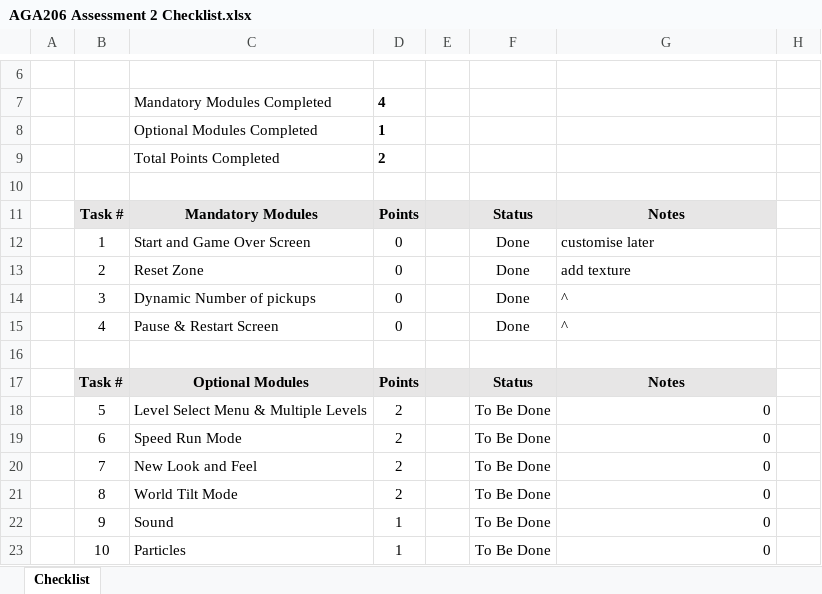
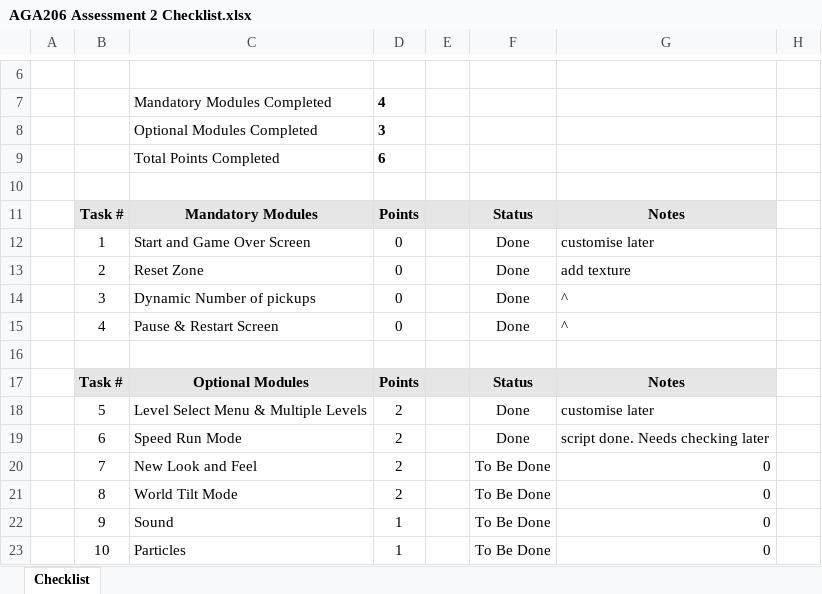
Before and after one commit to anguyen10/Roll-A-Ball, an Excel workbook: AGA206 Assessment 2 Checklist.xlsx, sheet Checklist, drawn as a sheet; only a part is shown, gaps mark what is left out; values as stored, in another font and other column widths than the file's, no borders; charts and pictures and conditional formats not drawn; the diff names each change by its address in the sheet, - before the commit and + after, or states it on an @@ line.

```diff
--- a/AGA206 Assessment 2 Checklist.xlsx (sheet Checklist)
+++ b/AGA206 Assessment 2 Checklist.xlsx (sheet Checklist)
-D8: 1
+D8: 3
-D9: 2
+D9: 6
-F18:F19: To Be Done
+F18:F19: Done
-G18: 0
+G18: customise later
-G19: 0
+G19: script done. Needs checking later
```
Also changed, not shown: hidden cells, 16 other files.
